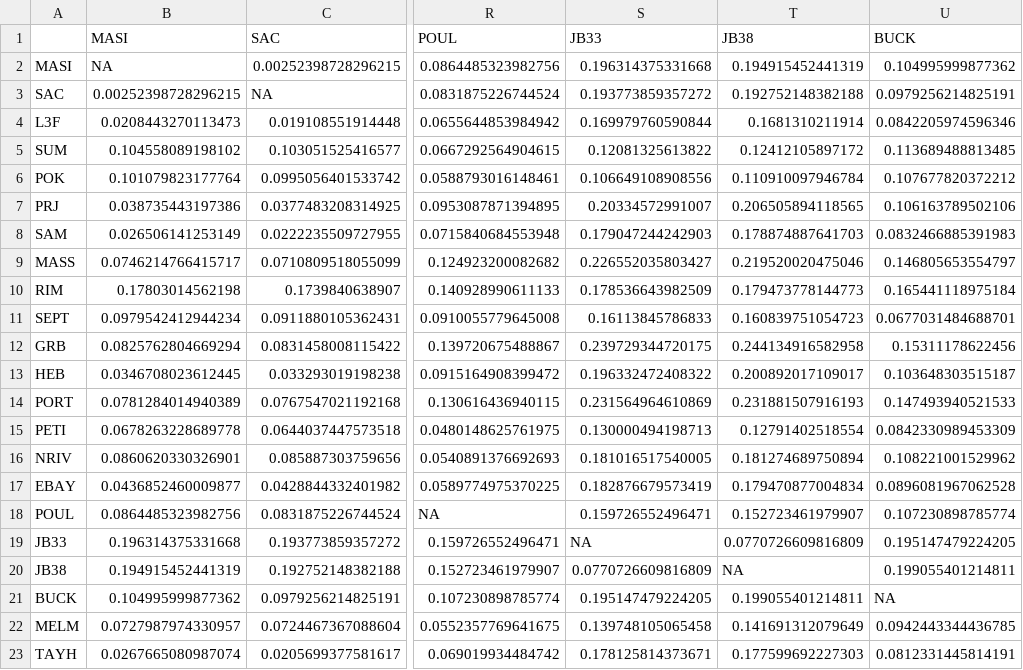
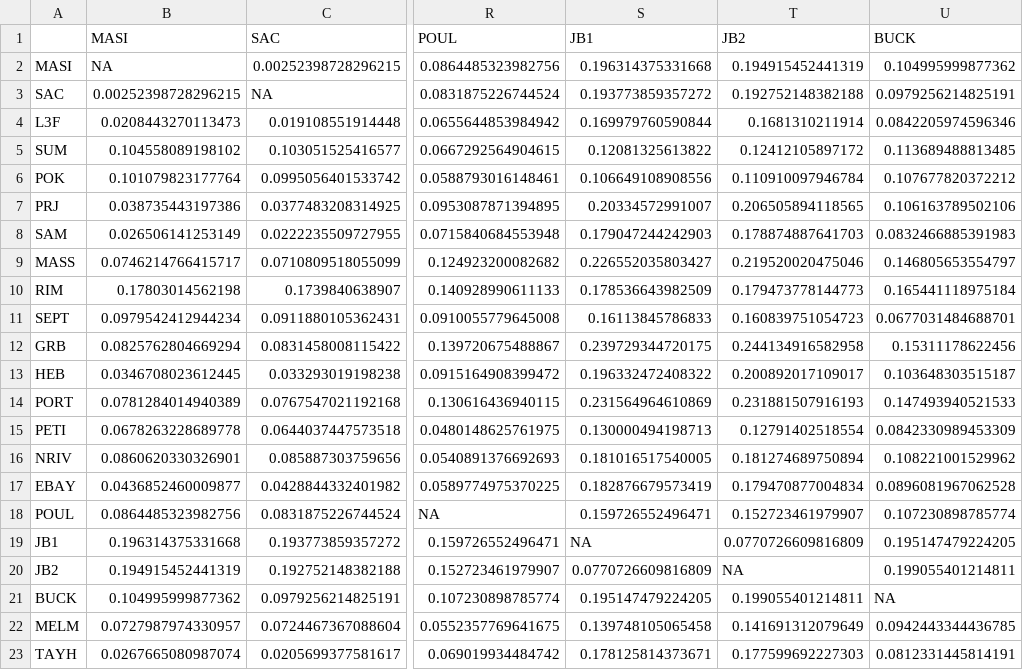
Before and after one commit to NickJeff13/Eelgrass_Poolseq, a CSV file: output/PairwiseFST.NoTSW.csv, drawn as a sheet; only a part is shown, gaps mark what is left out; the diff names each change by its address in the sheet, - before the commit and + after, or states it on an @@ line.

```diff
--- a/output/PairwiseFST.NoTSW.csv
+++ b/output/PairwiseFST.NoTSW.csv
-S1: JB33
+S1: JB1
-T1: JB38
+T1: JB2
-A19: JB33
+A19: JB1
-A20: JB38
+A20: JB2
```
Also changed, not shown: 9 other files.
